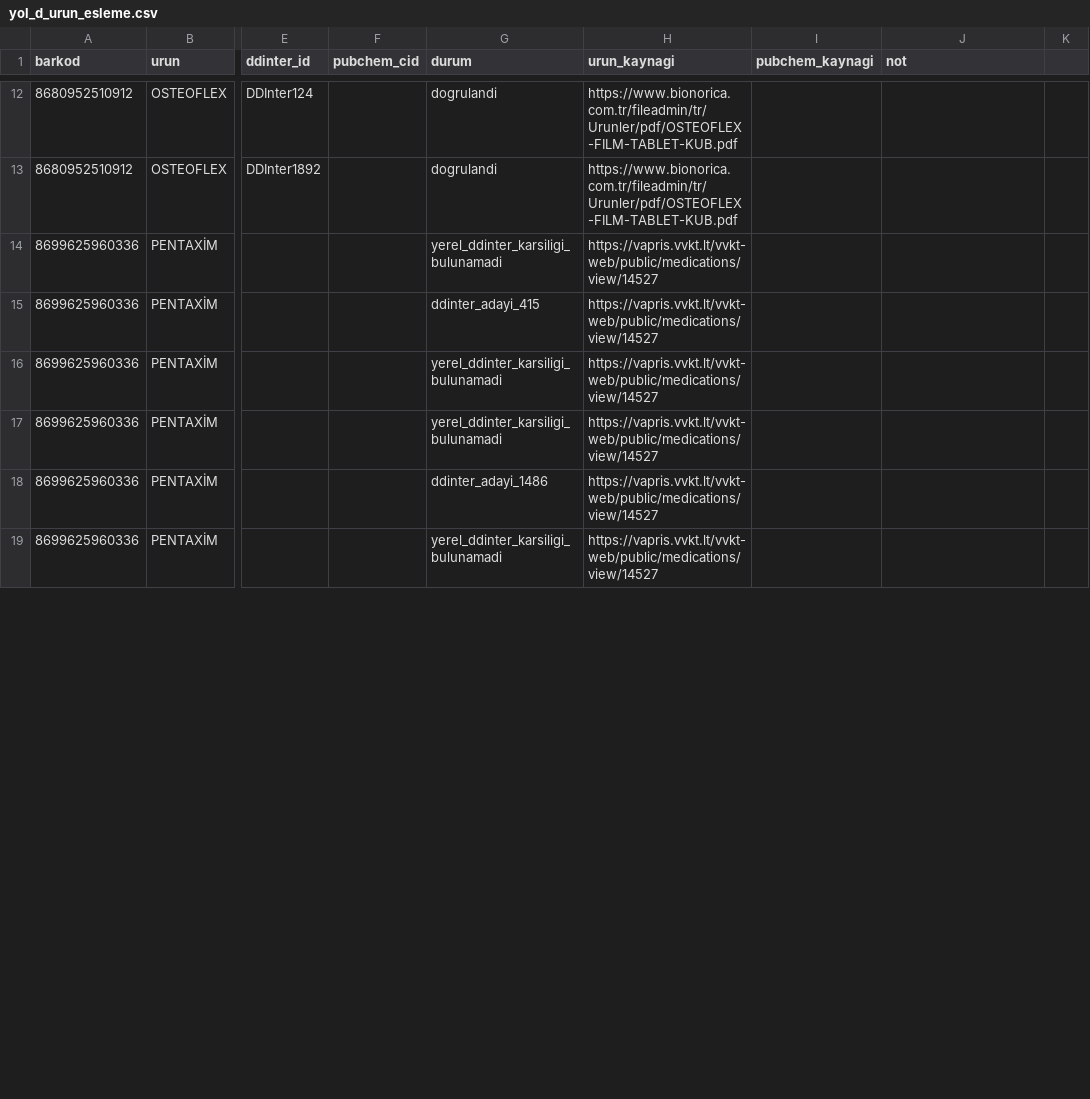
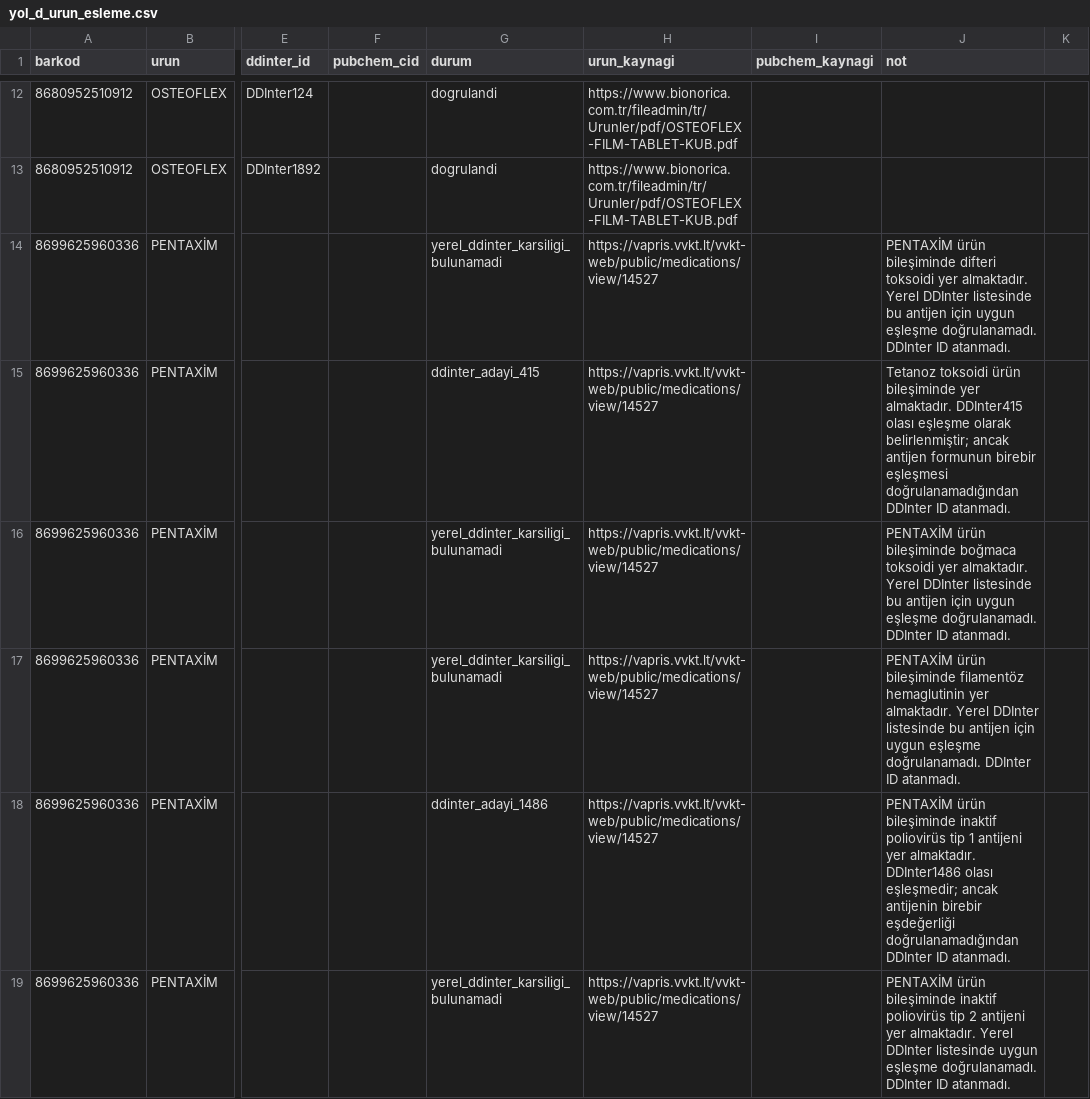
Before and after one commit to Msudeyanar/ddi-final, a CSV file: config/yol_d_urun_esleme.csv, drawn as a sheet; only a part is shown, gaps mark what is left out; the diff covers the shown part only; the diff names each change by its address in the sheet, - before the commit and + after, or states it on an @@ line.

```diff
--- a/config/yol_d_urun_esleme.csv
+++ b/config/yol_d_urun_esleme.csv
-J14 (not): (empty)
+J14 (not): PENTAXİM ürün bileşiminde difteri toksoidi yer almaktadır. Yerel DDInter listesinde bu antijen için uygun eşleşme doğrulanamadı. DDInter ID atanmadı.
-J15 (not): (empty)
+J15 (not): Tetanoz toksoidi ürün bileşiminde yer almaktadır. DDInter415 olası eşleşme olarak belirlenmiştir; ancak antijen formunun birebir eşleşmesi doğrulanamadığından DDInter ID atanmadı.
-J16 (not): (empty)
+J16 (not): PENTAXİM ürün bileşiminde boğmaca toksoidi yer almaktadır. Yerel DDInter listesinde bu antijen için uygun eşleşme doğrulanamadı. DDInter ID atanmadı.
-J17 (not): (empty)
+J17 (not): PENTAXİM ürün bileşiminde filamentöz hemaglutinin yer almaktadır. Yerel DDInter listesinde bu antijen için uygun eşleşme doğrulanamadı. DDInter ID atanmadı.
-J18 (not): (empty)
+J18 (not): PENTAXİM ürün bileşiminde inaktif poliovirüs tip 1 antijeni yer almaktadır. DDInter1486 olası eşleşmedir; ancak antijenin birebir eşdeğerliği doğrulanamadığından DDInter ID atanmadı.
-J19 (not): (empty)
+J19 (not): PENTAXİM ürün bileşiminde inaktif poliovirüs tip 2 antijeni yer almaktadır. Yerel DDInter listesinde uygun eşleşme doğrulanamadı. DDInter ID atanmadı.
```
Also changed, not shown: 1 added row, 1 removed row and 4 edited cells elsewhere in this file.
